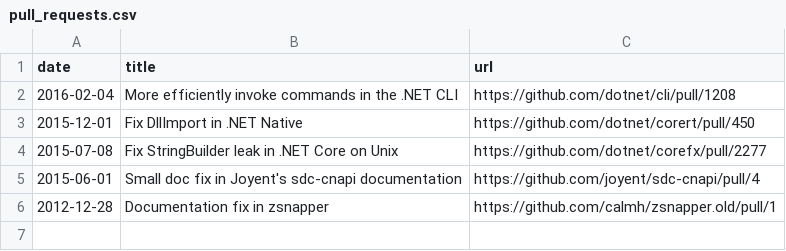
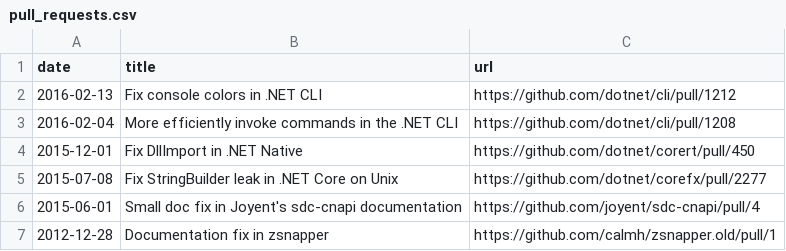
Before and after one commit to AustinWise/austinwise.github.com, a CSV file: _data/pull_requests.csv, drawn as a sheet.

Commit message:
New pull request accepted.
~~boom, headshot~~

```diff
--- a/_data/pull_requests.csv
+++ b/_data/pull_requests.csv
@@ -1,2 +1,3 @@
 date,title,url
+2016-02-13,Fix console colors in .NET CLI,https://github.com/dotnet/cli/pull/1212
 2016-02-04,More efficiently invoke commands in the .NET CLI,https://github.com/dotnet/cli/pull/1208
```
